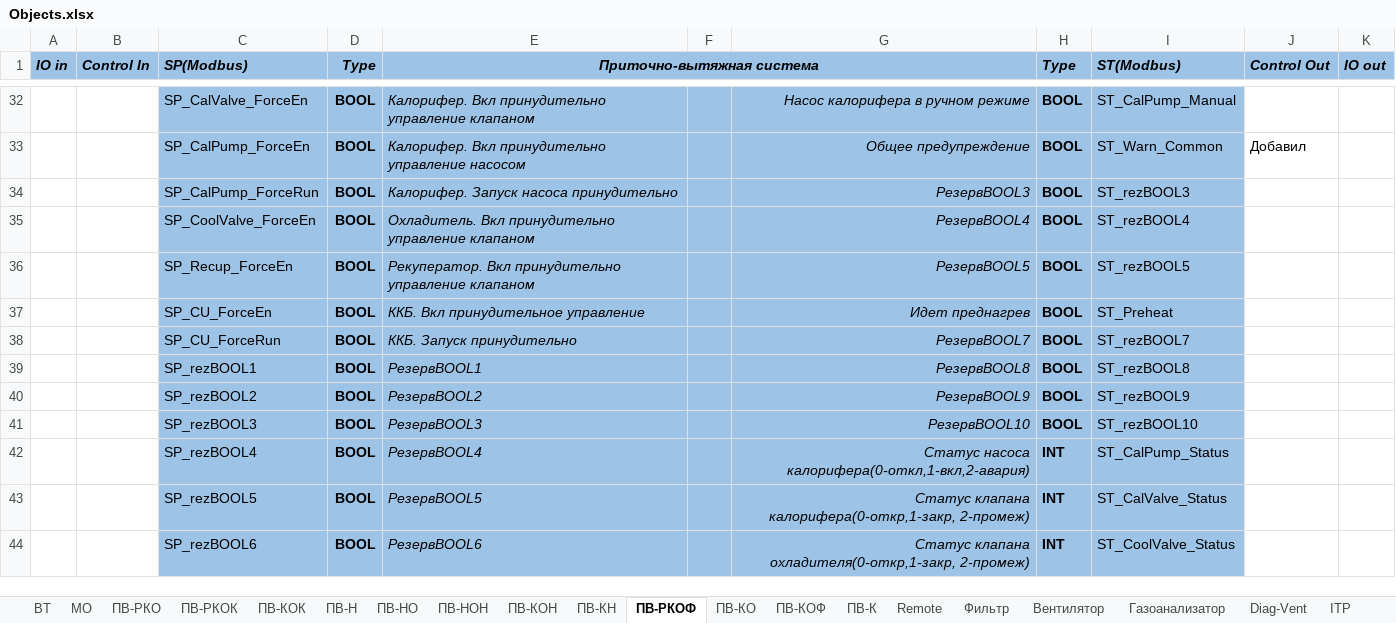
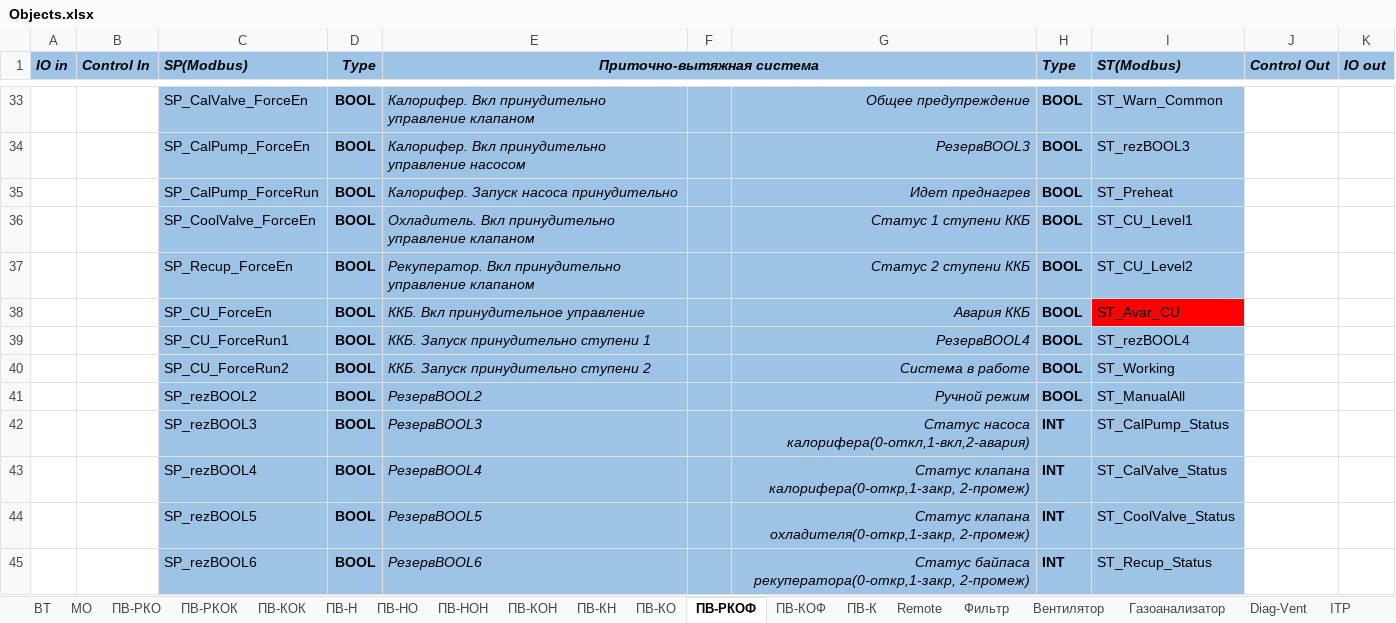
Before and after one commit to artrus/EcoStruxureConfigurator, an Excel workbook: EcoStruxureConfigurator/_Res/Objects.xlsx, sheet ПВ-РКОФ, drawn as a sheet; only a part is shown, gaps mark what is left out; values as stored, in another font and other column widths than the file's, no borders; removed rows and columns are numbered as before the commit, all else as after; the diff covers the shown part only; the diff names each change by its address in the sheet, - before the commit and + after, or states it on an @@ line.

```diff
--- a/EcoStruxureConfigurator/_Res/Objects.xlsx (sheet ПВ-РКОФ)
+++ b/EcoStruxureConfigurator/_Res/Objects.xlsx (sheet ПВ-РКОФ)
@@ sheet tab order changed: ВТ | МО | ПВ-РКО | ПВ-РКОК | ПВ-КОК | ПВ-Н | ПВ-НО | ПВ-НОН | ПВ-КОН | ПВ-КН | ПВ-КО | ПВ-РКОФ | ПВ-КОФ | ПВ-К | Remote | Фильтр | Вентилятор | Газоанализатор | Diag-Vent | ITP @@
-G33: Насос калорифера в ручном режиме
+G33: Общее предупреждение
-I33 (ST(Modbus)): ST_CalPump_Manual
+I33 (ST(Modbus)): ST_Warn_Common
-G34: Общее предупреждение
+G34: РезервBOOL3
-I34 (ST(Modbus)): ST_Warn_Common
+I34 (ST(Modbus)): ST_rezBOOL3
-J34 (Control Out): Добавил
+J34 (Control Out): (empty)
-G35: РезервBOOL3
+G35: Идет преднагрев
-I35 (ST(Modbus)): ST_rezBOOL3
+I35 (ST(Modbus)): ST_Preheat
-G36: РезервBOOL4
+G36: Статус 1 ступени ККБ
-I36 (ST(Modbus)): ST_rezBOOL4
+I36 (ST(Modbus)): ST_CU_Level1
-G37: РезервBOOL5
+G37: Статус 2 ступени ККБ
-I37 (ST(Modbus)): ST_rezBOOL5
+I37 (ST(Modbus)): ST_CU_Level2
-G38: Идет преднагрев
+G38: Авария ККБ
-I38 (ST(Modbus)): ST_Preheat
+I38 (ST(Modbus)): ST_Avar_CU
-I38 fill: #9DC3E6
+I38 fill: #FF0000
-C39 (SP(Modbus)): SP_CU_ForceRun
+C39 (SP(Modbus)): SP_CU_ForceRun1
-E39 (Приточно-вытяжная система): ККБ. Запуск принудительно
+E39 (Приточно-вытяжная система): ККБ. Запуск принудительно ступени 1
-G39: РезервBOOL7
+G39: РезервBOOL4
-I39 (ST(Modbus)): ST_rezBOOL7
+I39 (ST(Modbus)): ST_rezBOOL4
-row 39:  |  | SP_rezBOOL1 | BOOL | РезервBOOL1 |  | РезервBOOL8 | BOOL | ST_rezBOOL8
+row 40:  |  | SP_CU_ForceRun2 | BOOL | ККБ. Запуск принудительно ступени 2 |  | Система в работе | BOOL | ST_Working
-G41: РезервBOOL9
+G41: Ручной режим
-I41 (ST(Modbus)): ST_rezBOOL9
+I41 (ST(Modbus)): ST_ManualAll
-G42: РезервBOOL10
+G42: Статус насоса калорифера(0-откл,1-вкл,2-авария)
-H42 (Type): BOOL
+H42 (Type): INT
-I42 (ST(Modbus)): ST_rezBOOL10
+I42 (ST(Modbus)): ST_CalPump_Status
-G43: Статус насоса калорифера(0-откл,1-вкл,2-авария)
+G43: Статус клапана калорифера(0-откр,1-закр, 2-промеж)
-I43 (ST(Modbus)): ST_CalPump_Status
+I43 (ST(Modbus)): ST_CalValve_Status
-G44: Статус клапана калорифера(0-откр,1-закр, 2-промеж)
+G44: Статус клапана охладителя(0-откр,1-закр, 2-промеж)
-I44 (ST(Modbus)): ST_CalValve_Status
+I44 (ST(Modbus)): ST_CoolValve_Status
-G45: Статус клапана охладителя(0-откр,1-закр, 2-промеж)
+G45: Статус байпаса рекуператора(0-откр,1-закр, 2-промеж)
-I45 (ST(Modbus)): ST_CoolValve_Status
+I45 (ST(Modbus)): ST_Recup_Status
```
Also changed, not shown: 7 added rows, 6 removed rows, 89 edited cells and cell formats elsewhere in this sheet, sheet ПВ-КОФ, sheet ПВ-КОК, sheet ПВ-Н, sheet ПВ-НО, sheet ПВ-РКОК, sheet ВТ, 8 more sheets, other sheet tabs, 30 other files.
